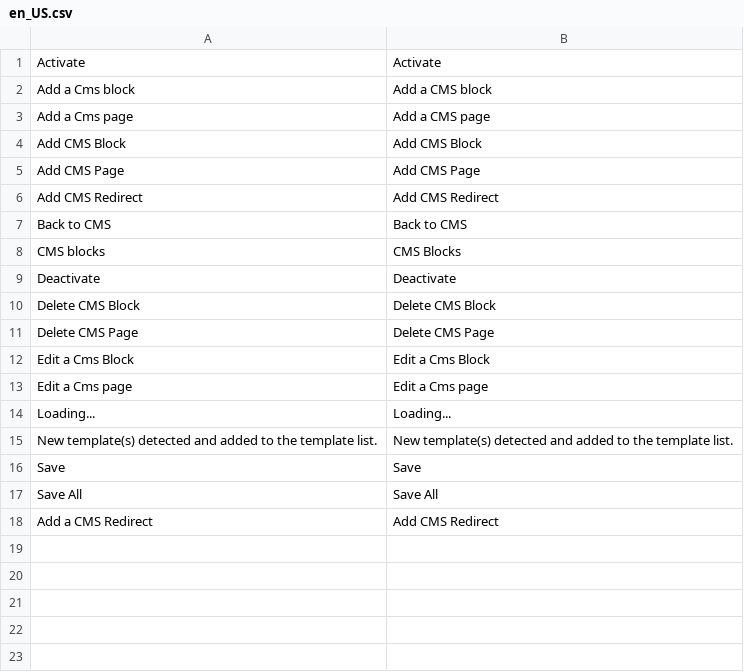
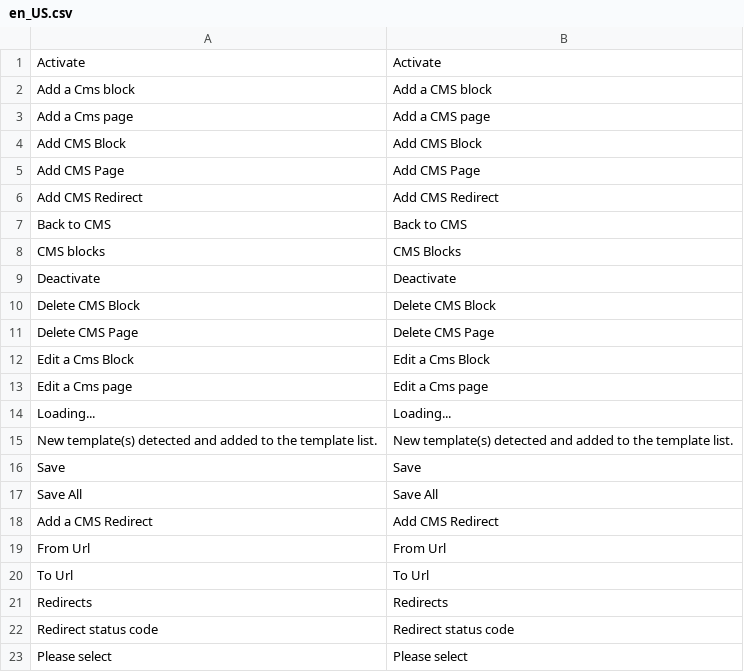
Before and after one commit to spryker/cms, a CSV file: data/translation/Zed/en_US.csv, drawn as a sheet.

```diff
--- a/data/translation/Zed/en_US.csv
+++ b/data/translation/Zed/en_US.csv
@@ -18 +18,6 @@ Save,Save
 Add a CMS Redirect,Add CMS Redirect
+"From Url","From Url"
+"To Url","To Url"
+Redirects,Redirects
+"Redirect status code","Redirect status code"
+"Please select","Please select"
```
Also changed, not shown: data/translation/Zed/de_DE.csv.
